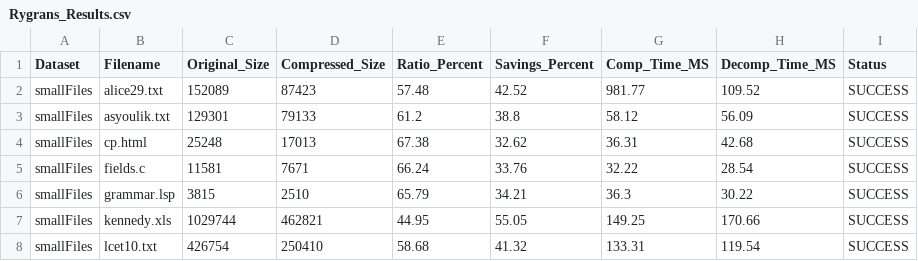
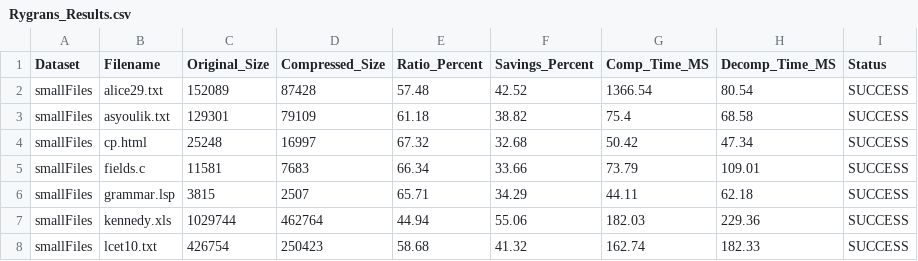
Before and after one commit to Matanelevavi/ANS-Compression, a CSV file: results/Rygrans_Results.csv, drawn as a sheet; only a part is shown; the diff covers the shown part only.

```diff
--- a/results/Rygrans_Results.csv
+++ b/results/Rygrans_Results.csv
@@ -1,8 +1,8 @@
 Dataset,Filename,Original_Size,Compressed_Size,Ratio_Percent,Savings_Percent,Comp_Time_MS,Decomp_Time_MS,Status
-smallFiles,alice29.txt,152089,87423,57.48,42.52,981.77,109.52,SUCCESS
-smallFiles,asyoulik.txt,129301,79133,61.2,38.8,58.12,56.09,SUCCESS
-smallFiles,cp.html,25248,17013,67.38,32.62,36.31,42.68,SUCCESS
-smallFiles,fields.c,11581,7671,66.24,33.76,32.22,28.54,SUCCESS
-smallFiles,grammar.lsp,3815,2510,65.79,34.21,36.3,30.22,SUCCESS
-smallFiles,kennedy.xls,1029744,462821,44.95,55.05,149.25,170.66,SUCCESS
-smallFiles,lcet10.txt,426754,250410,58.68,41.32,133.31,119.54,SUCCESS
+smallFiles,alice29.txt,152089,87428,57.48,42.52,1366.54,80.54,SUCCESS
+smallFiles,asyoulik.txt,129301,79109,61.18,38.82,75.4,68.58,SUCCESS
+smallFiles,cp.html,25248,16997,67.32,32.68,50.42,47.34,SUCCESS
+smallFiles,fields.c,11581,7683,66.34,33.66,73.79,109.01,SUCCESS
+smallFiles,grammar.lsp,3815,2507,65.71,34.29,44.11,62.18,SUCCESS
+smallFiles,kennedy.xls,1029744,462764,44.94,55.06,182.03,229.36,SUCCESS
+smallFiles,lcet10.txt,426754,250423,58.68,41.32,162.74,182.33,SUCCESS
```
Also changed, not shown: 41 edited cells elsewhere in this file, results/Comparison_Large.csv, results/Comparison_Small.csv, 5 other files.
